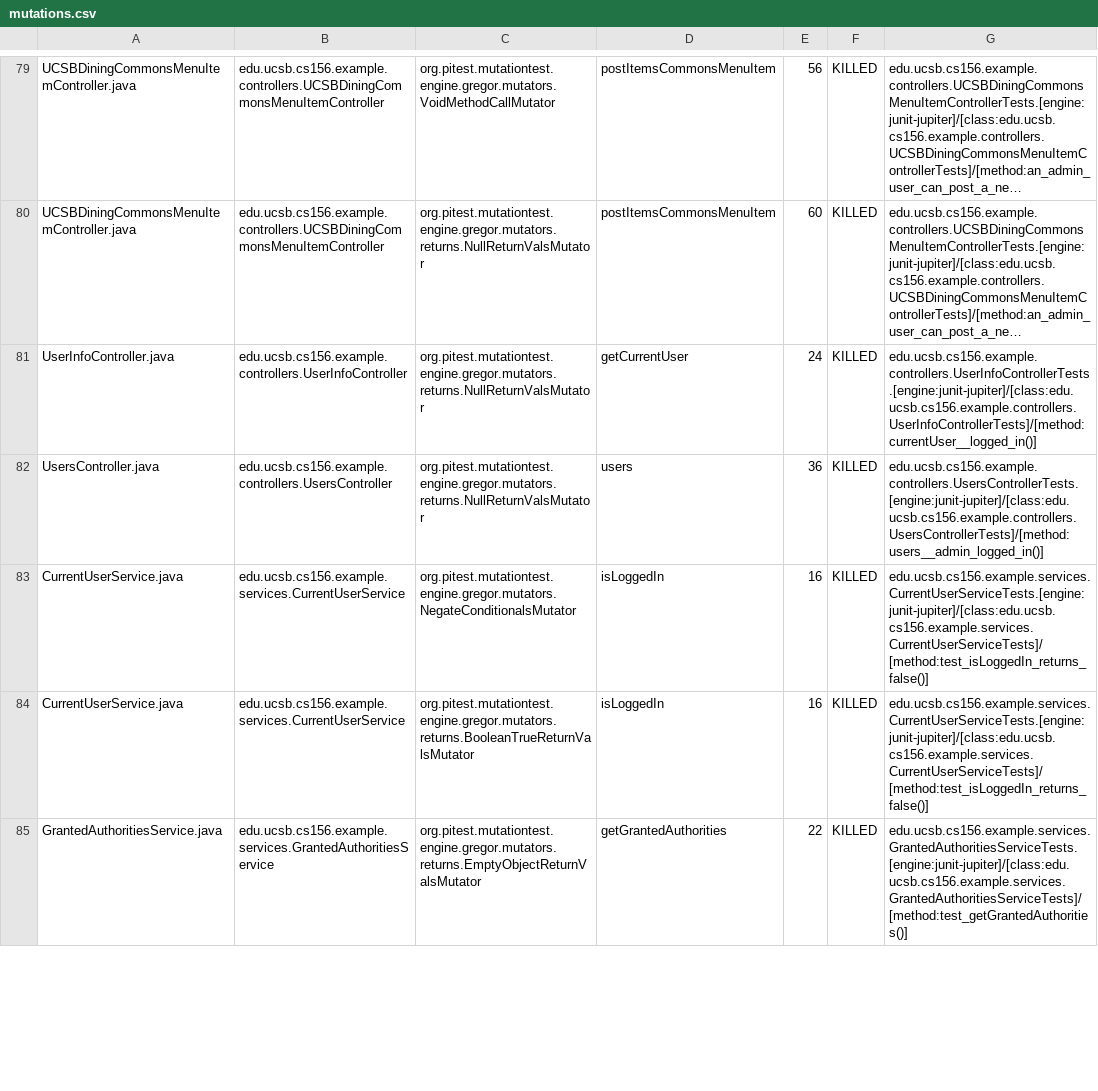
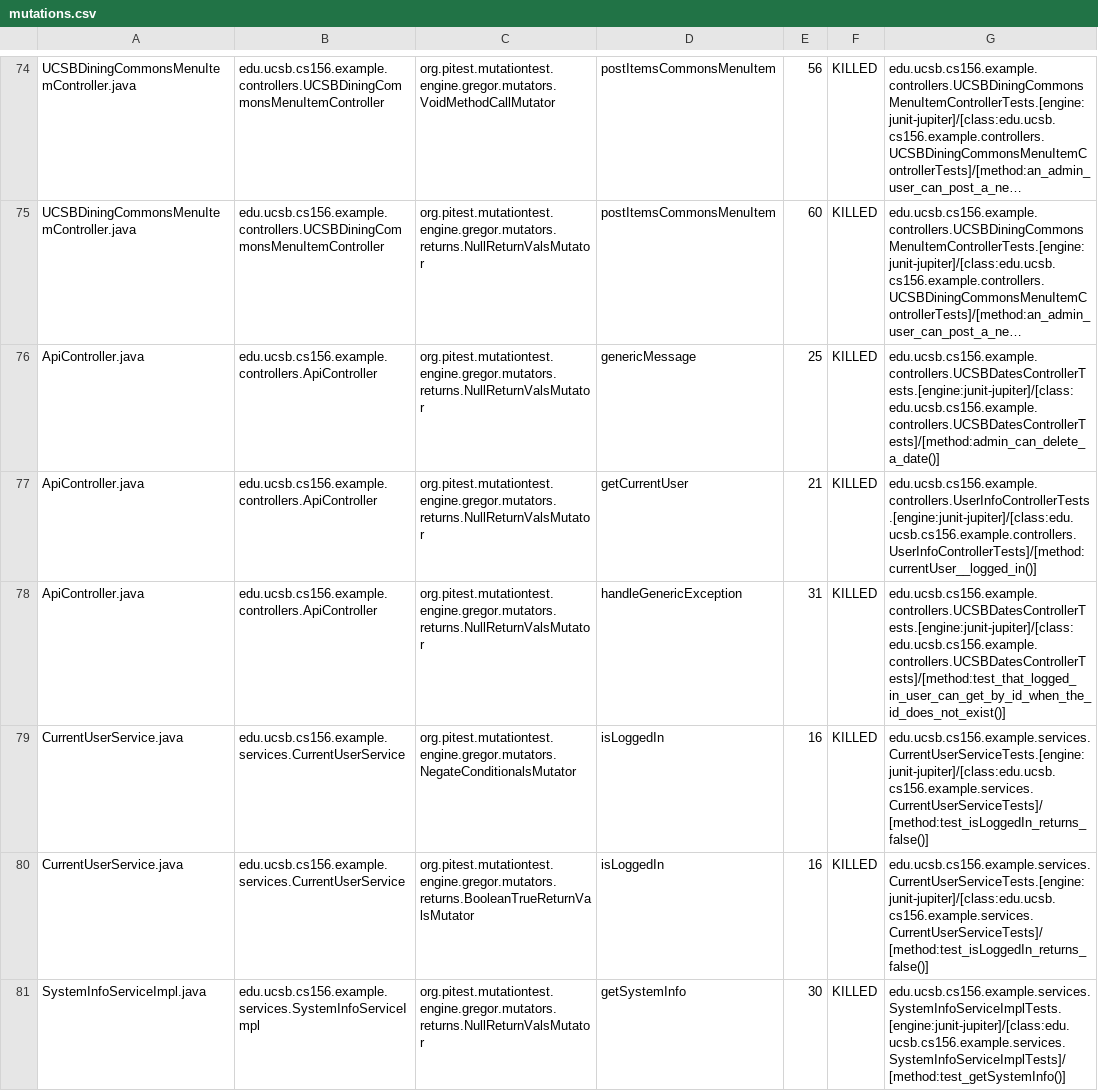
Before and after one commit to ucsb-cs156-w24/team02-w24-6pm-3, a CSV file: prs/48/pitest/mutations.csv, drawn as a sheet; only a part is shown, gaps mark what is left out; the shorter side is filled out with more unchanged rows; long unchanged cells end in …; addresses are those after the commit; the diff covers the shown part only; the diff names each change by its address in the sheet, - before the commit and + after, or states it on an @@ line.

Commit message:
Deploying to gh-pages from @ ucsb-cs156-w24/team02-w24-6pm-3@597ad4ece82d2cf81f94b5ef2de6cfe119b08c95 🚀

```diff
--- a/prs/48/pitest/mutations.csv
+++ b/prs/48/pitest/mutations.csv
-A76: UserInfoController.java
+A76: ApiController.java
-B76: edu.ucsb.cs156.example.controllers.UserInfoController
+B76: edu.ucsb.cs156.example.controllers.ApiController
-D76: getCurrentUser
+D76: genericMessage
-E76: 24
+E76: 25
-G76: edu.ucsb.cs156.example.controllers.UserInfoControllerTests.[engine:junit-jupiter]/[class:edu.ucsb.cs156.example.controllers.UserInfoControllerTests]/[method:currentUser__logged_in()]
+G76: edu.ucsb.cs156.example.controllers.UCSBDatesControllerTests.[engine:junit-jupiter]/[class:edu.ucsb.cs156.example.controllers.UCSBDatesControllerTests]/[method:admin_can_delete_a_date()]
@@ row 2 moved to row 77: ApiController.java @@
-A78: UsersController.java
+A78: ApiController.java
-B78: edu.ucsb.cs156.example.controllers.UsersController
+B78: edu.ucsb.cs156.example.controllers.ApiController
-D78: users
+D78: handleGenericException
-E78: 36
+E78: 31
-G78: edu.ucsb.cs156.example.controllers.UsersControllerTests.[engine:junit-jupiter]/[class:edu.ucsb.cs156.example.controllers.UsersControllerTests]/[method:users__admin_logged_in()]
+G78: edu.ucsb.cs156.example.controllers.UCSBDatesControllerTests.[engine:junit-jupiter]/[class:edu.ucsb.cs156.example.controllers.UCSBDatesControllerTests]/[method:test_that_logged_in_user_can_get_by_id_when_the_id_does_not_exist()]
@@ row 86 moved to row 81: SystemInfoServiceImpl.java @@
```
Also changed, not shown: 2 added rows, 2 removed rows and 48 moved rows elsewhere in this file, 14 other files.
